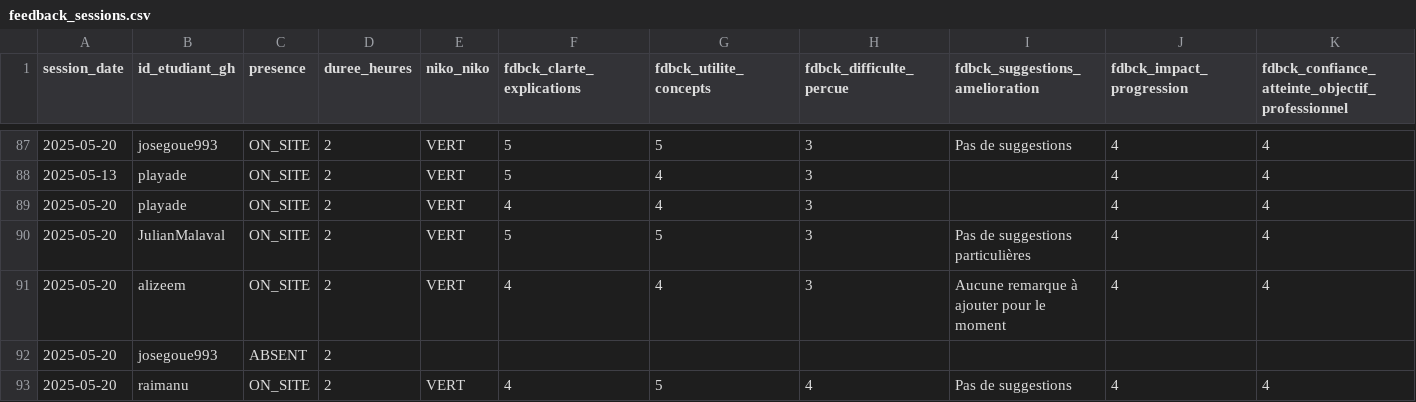
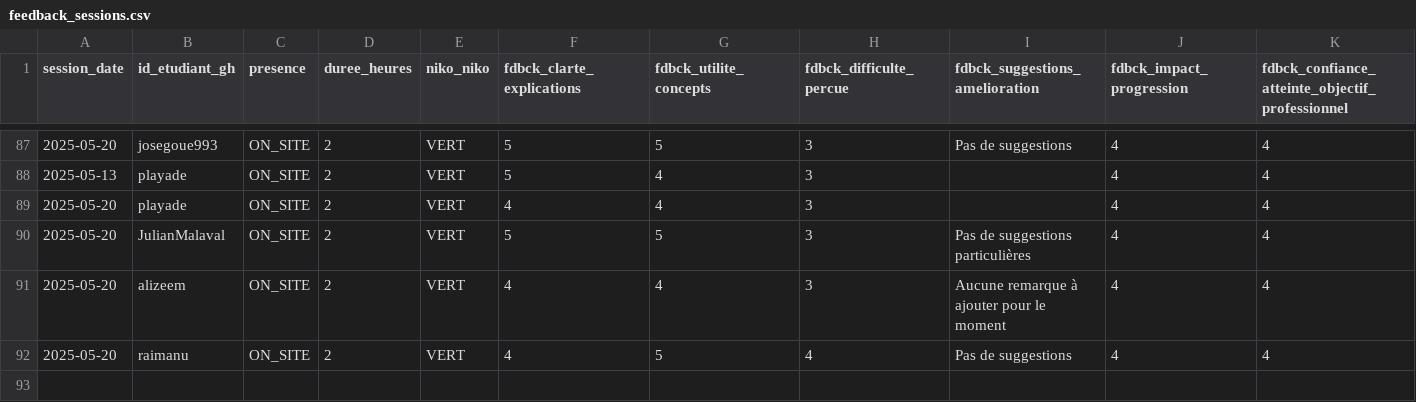
Before and after one commit to playade/unc_iae_miage_interop_si_feedbacks, a CSV file: data/feedback_sessions.csv, drawn as a sheet; only a part is shown, gaps mark what is left out; rows hold the shown columns only; the diff names each change by its address in the sheet, - before the commit and + after, or states it on an @@ line.

Commit message:
Update feedback_sessions.csv
Signed-off-by: SALES <5235127+adriens@users.noreply.github.com>

```diff
--- a/data/feedback_sessions.csv
+++ b/data/feedback_sessions.csv
-row 92: 2025-05-20 | josegoue993 | ABSENT | 2
```
